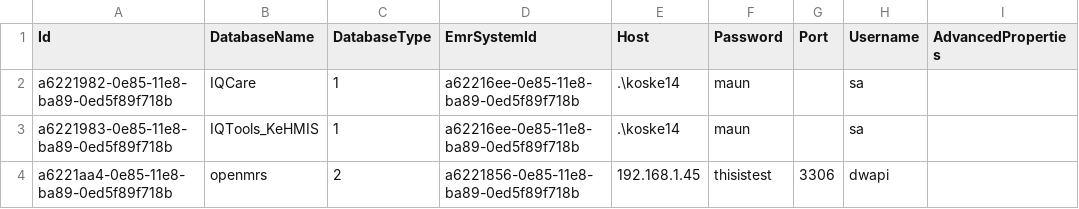
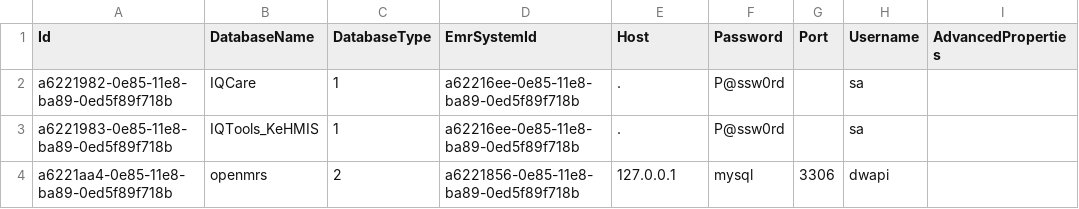
Before and after one commit to palladiumkenya/dwapi, a CSV file: Dwapi.SettingsManagement.Infrastructure/Seed/DatabaseProtocols.csv, drawn as a sheet.

```diff
--- a/Dwapi.SettingsManagement.Infrastructure/Seed/DatabaseProtocols.csv
+++ b/Dwapi.SettingsManagement.Infrastructure/Seed/DatabaseProtocols.csv
@@ -1,4 +1,4 @@
 Id|DatabaseName|DatabaseType|EmrSystemId|Host|Password|Port|Username|AdvancedProperties
-a6221982-0e85-11e8-ba89-0ed5f89f718b|IQCare|1|a62216ee-0e85-11e8-ba89-0ed5f89f718b|.\koske14|maun||sa|
-a6221983-0e85-11e8-ba89-0ed5f89f718b|IQTools_KeHMIS|1|a62216ee-0e85-11e8-ba89-0ed5f89f718b|.\koske14|maun||sa|
-a6221aa4-0e85-11e8-ba89-0ed5f89f718b|openmrs|2|a6221856-0e85-11e8-ba89-0ed5f89f718b|192.168.1.45|thisistest|3306|dwapi|
+a6221982-0e85-11e8-ba89-0ed5f89f718b|IQCare|1|a62216ee-0e85-11e8-ba89-0ed5f89f718b|.|P@ssw0rd||sa|
+a6221983-0e85-11e8-ba89-0ed5f89f718b|IQTools_KeHMIS|1|a62216ee-0e85-11e8-ba89-0ed5f89f718b|.|P@ssw0rd||sa|
+a6221aa4-0e85-11e8-ba89-0ed5f89f718b|openmrs|2|a6221856-0e85-11e8-ba89-0ed5f89f718b|127.0.0.1|mysql|3306|dwapi|
```
Also changed, not shown: 19 other files.
